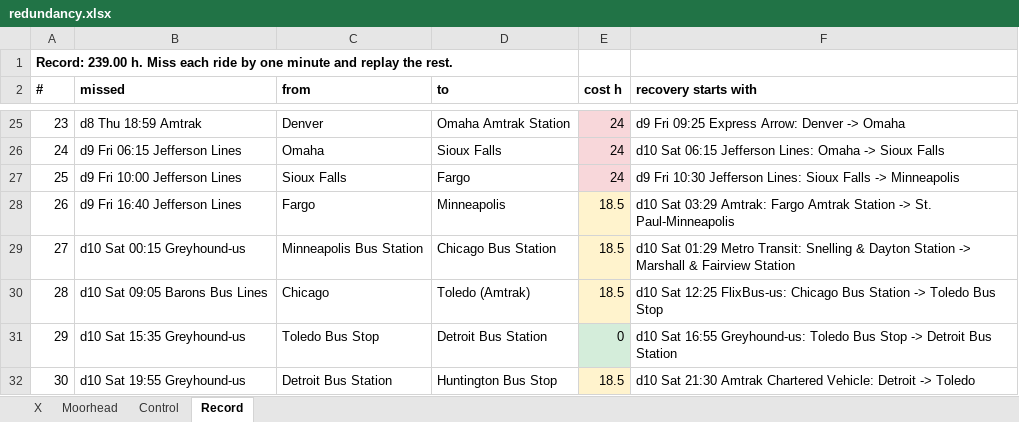
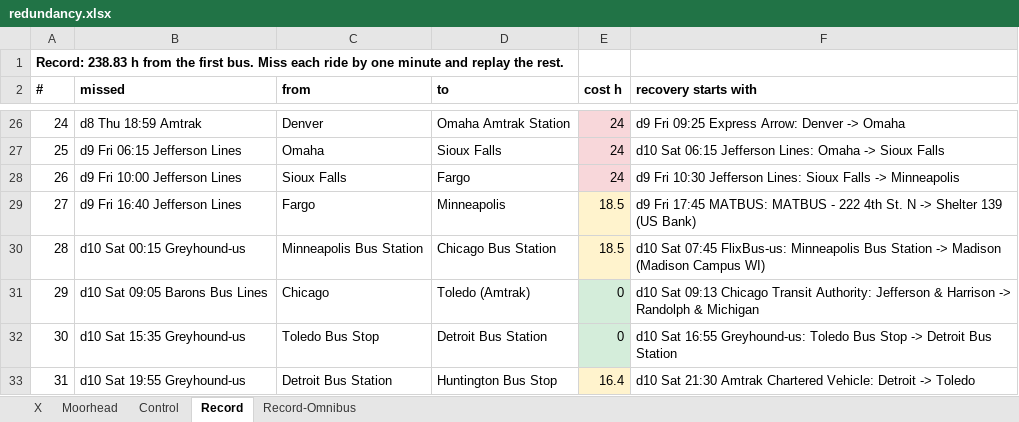
Before and after one commit to nick-pruitt-003/surface-transit-record, an Excel workbook: docs/redundancy.xlsx, sheet Record, drawn as a sheet; only a part is shown, gaps mark what is left out; values as stored, in another font and other column widths than the file's, no borders; addresses are those after the commit; the diff covers the shown part only; the diff names each change by its address in the sheet, - before the commit and + after, or states it on an @@ line.

```diff
--- a/docs/redundancy.xlsx (sheet Record)
+++ b/docs/redundancy.xlsx (sheet Record)
+sheet tab: Record-Omnibus
@@ column A (#) renumbered from row 1 down @@
-F29 (recovery starts with): d10 Sat 03:29 Amtrak: Fargo Amtrak Station -> St. Paul-Minneapolis
+F29 (recovery starts with): d9 Fri 17:45 MATBUS: MATBUS - 222 4th St. N -> Shelter 139 (US Bank)
-F30 (recovery starts with): d10 Sat 01:29 Metro Transit: Snelling & Dayton Station -> Marshall & Fairview Station
+F30 (recovery starts with): d10 Sat 07:45 FlixBus-us: Minneapolis Bus Station -> Madison (Madison Campus WI)
-E31 (cost h): 18.5
+E31 (cost h): 0
-E31 fill: #FFF3CD
+E31 fill: #D4EDDA
-F31 (recovery starts with): d10 Sat 12:25 FlixBus-us: Chicago Bus Station -> Toledo Bus Stop
+F31 (recovery starts with): d10 Sat 09:13 Chicago Transit Authority: Jefferson & Harrison -> Randolph & Michigan
-E33 (cost h): 18.5
+E33 (cost h): 16.4
```
Also changed, not shown: 4 added rows, 3 removed rows, 18 edited cells and cell formats elsewhere in this sheet, 3 other files.
